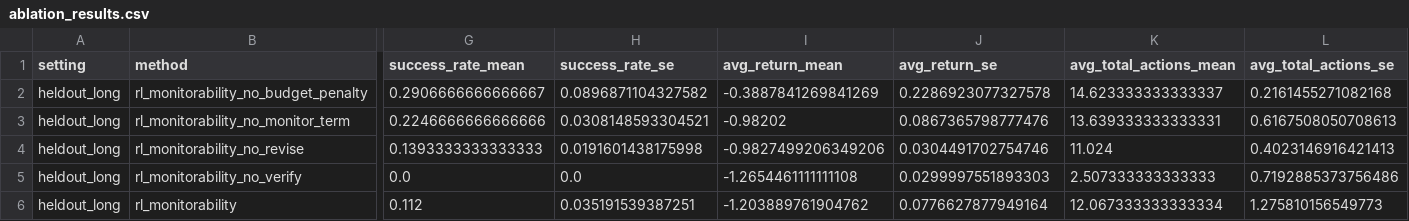
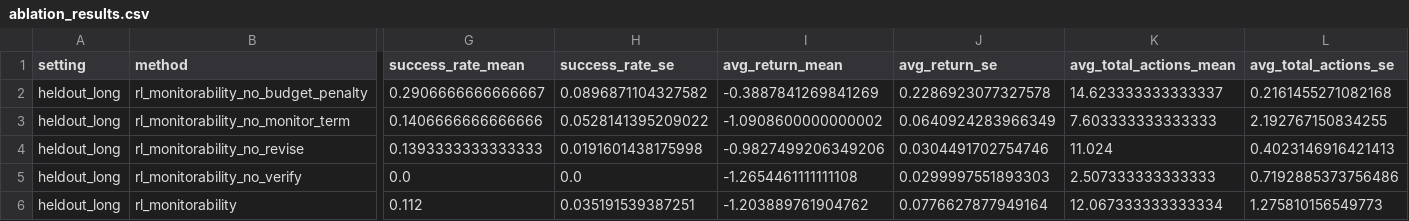
Before and after one commit to raj200501/UltraRL, a CSV file: paper/tables/ablation_results.csv, drawn as a sheet; only a part is shown, gaps mark what is left out; the diff covers the shown part only; the diff names each change by its address in the sheet, - before the commit and + after, or states it on an @@ line.

```diff
--- a/paper/tables/ablation_results.csv
+++ b/paper/tables/ablation_results.csv
-G3 (success_rate_mean): 0.2246666666666666
+G3 (success_rate_mean): 0.1406666666666666
-H3 (success_rate_se): 0.0308148593304521
+H3 (success_rate_se): 0.0528141395209022
-I3 (avg_return_mean): -0.98202
+I3 (avg_return_mean): -1.0908600000000002
-J3 (avg_return_se): 0.0867365798777476
+J3 (avg_return_se): 0.0640924283966349
-K3 (avg_total_actions_mean): 13.639333333333331
+K3 (avg_total_actions_mean): 7.603333333333333
-L3 (avg_total_actions_se): 0.6167508050708613
+L3 (avg_total_actions_se): 2.192767150834255
```
Also changed, not shown: 14 edited cells elsewhere in this file, results/final_train_logs/rl_monitorability_no_monitor_term_seed0.csv, results/final_train_logs/rl_monitorability_no_monitor_term_seed1.csv, 46 other files.
